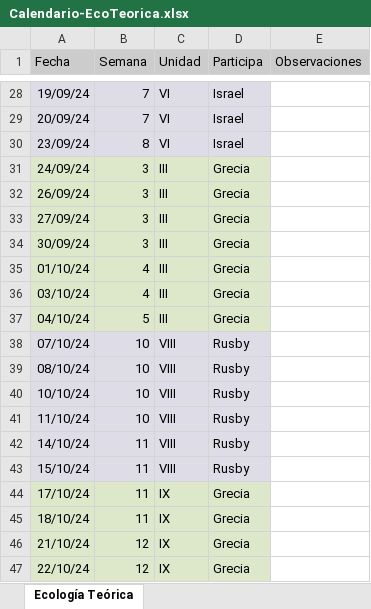
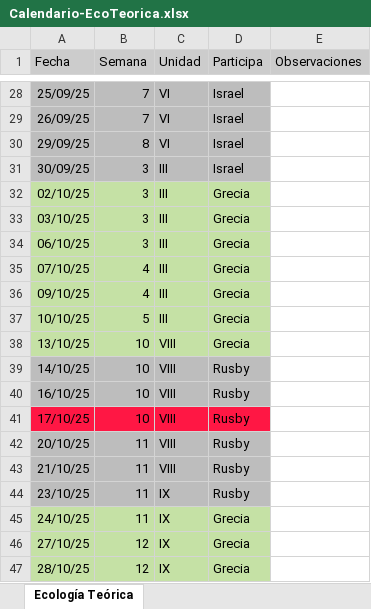
Before and after one commit to gerardommc/Ecologia-Teorica, an Excel workbook: Calendario-EcoTeorica.xlsx, sheet Ecología Teórica, drawn as a sheet; only a part is shown, gaps mark what is left out; values as stored, in another font and other column widths than the file's, no borders; the diff covers the shown part only; the diff names each change by its address in the sheet, - before the commit and + after, or states it on an @@ line.

```diff
--- a/Calendario-EcoTeorica.xlsx (sheet Ecología Teórica)
+++ b/Calendario-EcoTeorica.xlsx (sheet Ecología Teórica)
-A28 (Fecha): 19/09/24
+A28 (Fecha): 25/09/25
-A28:D30 fill: #DEDCE6
+A28:D30 fill: #BDBDBD
-A29 (Fecha): 20/09/24
+A29 (Fecha): 26/09/25
-A30 (Fecha): 23/09/24
+A30 (Fecha): 29/09/25
-A31 (Fecha): 24/09/24
+A31 (Fecha): 30/09/25
-A31:D31 fill: #DDE8CB
+A31:D31 fill: #BDBDBD
-D31 (Participa): Grecia
+D31 (Participa): Israel
-A32 (Fecha): 26/09/24
+A32 (Fecha): 02/10/25
-A32:D37 fill: #DDE8CB
+A32:D37 fill: #C5E1A5
-A33 (Fecha): 27/09/24
+A33 (Fecha): 03/10/25
-A34 (Fecha): 30/09/24
+A34 (Fecha): 06/10/25
-A35 (Fecha): 01/10/24
+A35 (Fecha): 07/10/25
-A36 (Fecha): 03/10/24
+A36 (Fecha): 09/10/25
-A37 (Fecha): 04/10/24
+A37 (Fecha): 10/10/25
-A38 (Fecha): 07/10/24
+A38 (Fecha): 13/10/25
-A38:D38 fill: #DEDCE6
+A38:D38 fill: #C5E1A5
-D38 (Participa): Rusby
+D38 (Participa): Grecia
-A39 (Fecha): 08/10/24
+A39 (Fecha): 14/10/25
-A39:D40 fill: #DEDCE6
+A39:D40 fill: #BDBDBD
-A40 (Fecha): 10/10/24
+A40 (Fecha): 16/10/25
-A41 (Fecha): 11/10/24
+A41 (Fecha): 17/10/25
-A41:D41 fill: #DEDCE6
+A41:D41 fill: #FF1744
-A42 (Fecha): 14/10/24
+A42 (Fecha): 20/10/25
-A42:D43 fill: #DEDCE6
+A42:D43 fill: #BDBDBD
-A43 (Fecha): 15/10/24
+A43 (Fecha): 21/10/25
-A44 (Fecha): 17/10/24
+A44 (Fecha): 23/10/25
-A44:D44 fill: #DDE8CB
+A44:D44 fill: #BDBDBD
-D44 (Participa): Grecia
+D44 (Participa): Rusby
-A45 (Fecha): 18/10/24
+A45 (Fecha): 24/10/25
-A45:D47 fill: #DDE8CB
+A45:D47 fill: #C5E1A5
-A46 (Fecha): 21/10/24
+A46 (Fecha): 27/10/25
-A47 (Fecha): 22/10/24
+A47 (Fecha): 28/10/25
```
Also changed, not shown: 1 added row, 1 removed row, 32 edited cells and cell formats elsewhere in this sheet, 8 other files.
